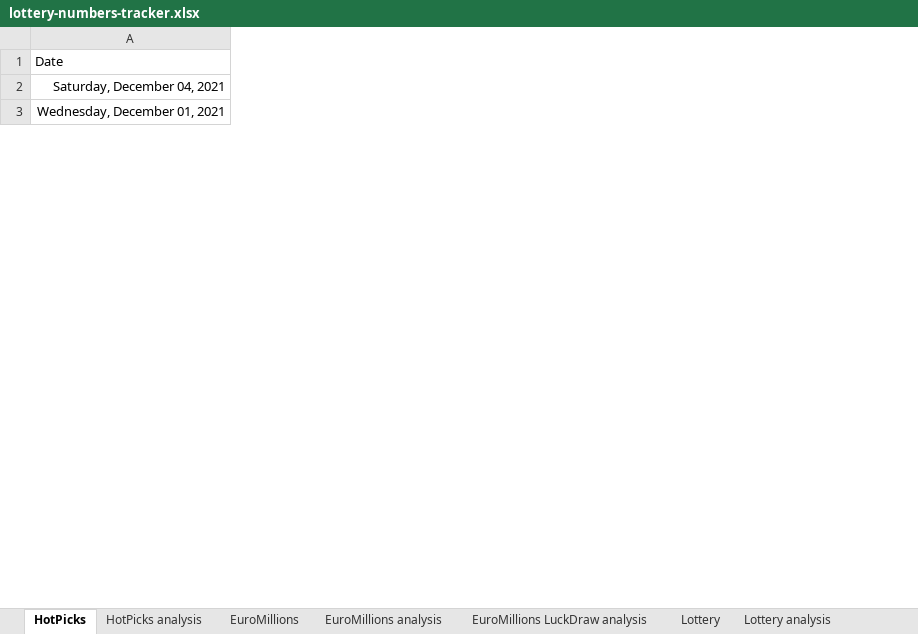
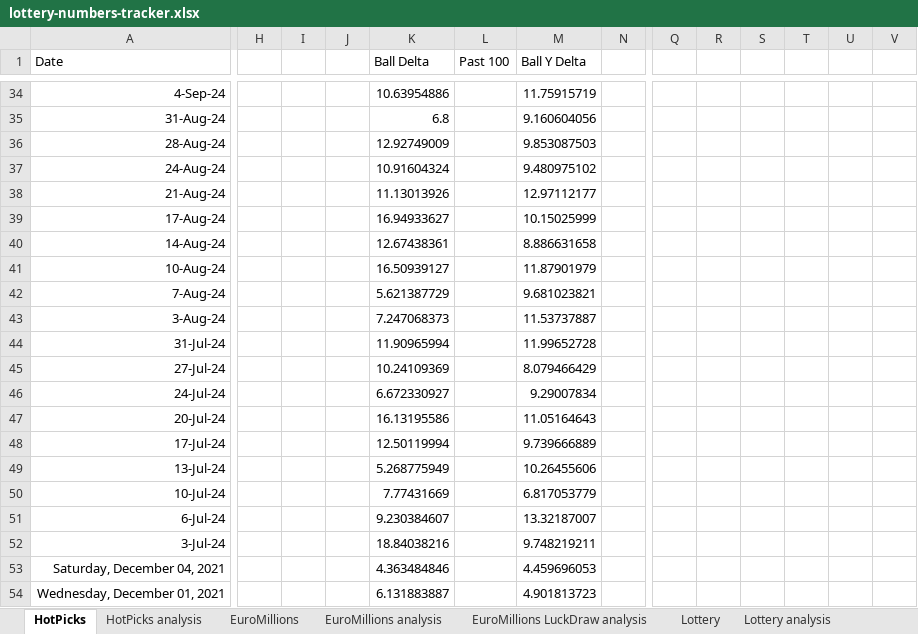
Before and after one commit to bmbigbang/lottery-counter, an Excel workbook: lottery-numbers-tracker.xlsx, sheet HotPicks, drawn as a sheet; only a part is shown, gaps mark what is left out; values as stored, in another font and other column widths than the file's, no borders; table styles not drawn; rows hold the shown columns only; the diff covers the shown part only; the diff names each change by its address in the sheet, - before the commit and + after, or states it on an @@ line.

```diff
--- a/lottery-numbers-tracker.xlsx (sheet HotPicks)
+++ b/lottery-numbers-tracker.xlsx (sheet HotPicks)
+column H, empty
+column I, empty
+column J, empty
+column K (Ball Delta), rows 53-54: 4.363484846 | 6.131883887
+column L (Past 100), empty
+column M (Ball Y Delta), rows 53-54: 4.459696053 | 4.901813723
+column N, empty
+column Q, empty
+column R, empty
+column S, empty
+column T, empty
+column U, empty
+column V, empty
+row 34: 4-Sep-24 |  |  |  | 10.63954886 |  | 11.75915719
+row 35: 31-Aug-24 |  |  |  | 6.8 |  | 9.160604056
+row 36: 28-Aug-24 |  |  |  | 12.92749009 |  | 9.853087503
+row 37: 24-Aug-24 |  |  |  | 10.91604324 |  | 9.480975102
+row 38: 21-Aug-24 |  |  |  | 11.13013926 |  | 12.97112177
+row 39: 17-Aug-24 |  |  |  | 16.94933627 |  | 10.15025999
+row 40: 14-Aug-24 |  |  |  | 12.67438361 |  | 8.886631658
+row 41: 10-Aug-24 |  |  |  | 16.50939127 |  | 11.87901979
+row 42: 7-Aug-24 |  |  |  | 5.621387729 |  | 9.681023821
+row 43: 3-Aug-24 |  |  |  | 7.247068373 |  | 11.53737887
+row 44: 31-Jul-24 |  |  |  | 11.90965994 |  | 11.99652728
+row 45: 27-Jul-24 |  |  |  | 10.24109369 |  | 8.079466429
+row 46: 24-Jul-24 |  |  |  | 6.672330927 |  | 9.29007834
+row 47: 20-Jul-24 |  |  |  | 16.13195586 |  | 11.05164643
+row 48: 17-Jul-24 |  |  |  | 12.50119994 |  | 9.739666889
+row 49: 13-Jul-24 |  |  |  | 5.268775949 |  | 10.26455606
+row 50: 10-Jul-24 |  |  |  | 7.77431669 |  | 6.817053779
+row 51: 6-Jul-24 |  |  |  | 9.230384607 |  | 13.32187007
+row 52: 3-Jul-24 |  |  |  | 18.84038216 |  | 9.748219211
```
Also changed, not shown: 32 added rows and 2 added columns elsewhere in this sheet, sheet EuroMillions, sheet HotPicks analysis, sheet EuroMillions analysis, sheet EuroMillions LuckDraw analysis, charts or pictures, 2 other files.
